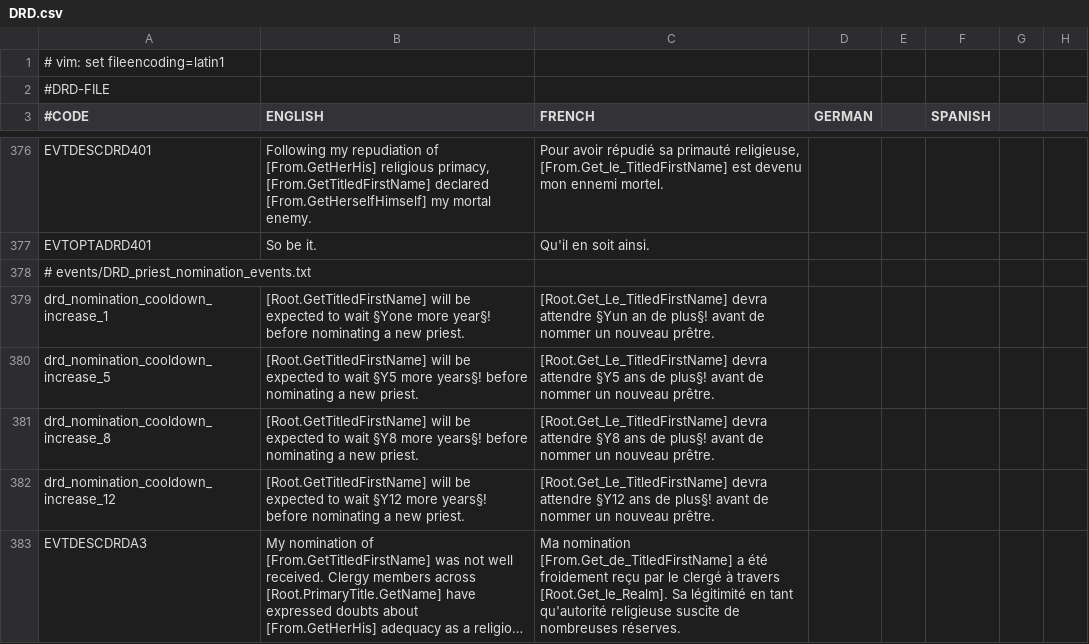
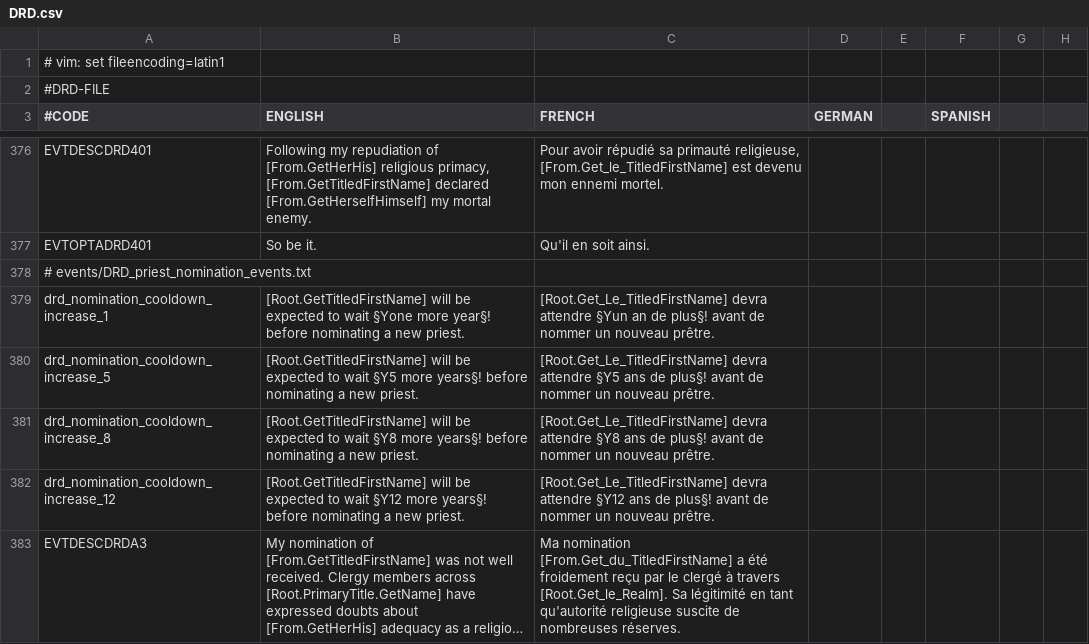
Before and after one commit to Murdim/divine_right_doctrine, a CSV file: localisation/DRD.csv, drawn as a sheet; only a part is shown, gaps mark what is left out; long unchanged cells end in …; the diff covers the shown part only; the diff names each change by its address in the sheet, - before the commit and + after, or states it on an @@ line.

Commit message:
French l10n: fix _du_ commands

```diff
--- a/localisation/DRD.csv
+++ b/localisation/DRD.csv
-C383 (FRENCH): Ma nomination [From.Get_de_TitledFirstName] a été…
+C383 (FRENCH): Ma nomination [From.Get_du_TitledFirstName] a été…
```
Also changed, not shown: 6 edited cells elsewhere in this file.
